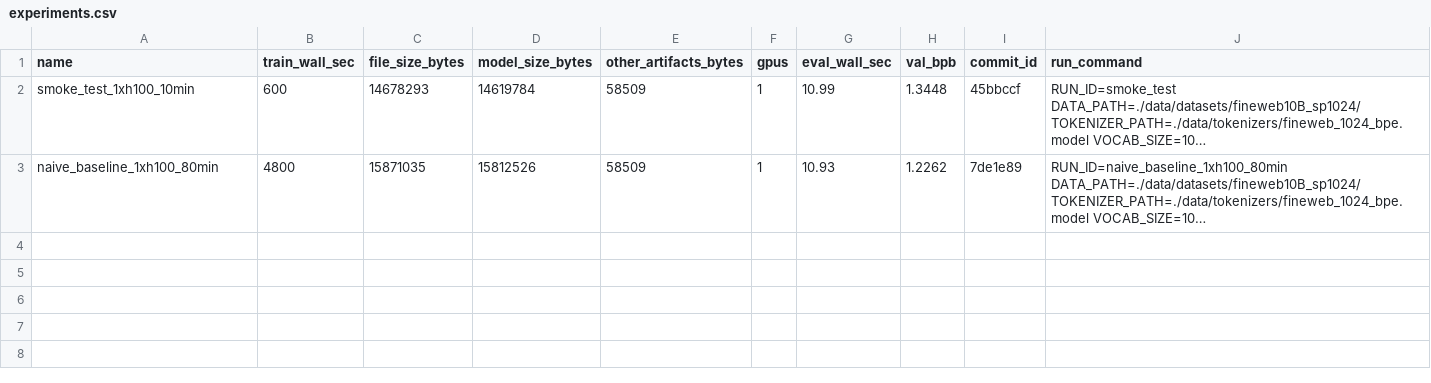
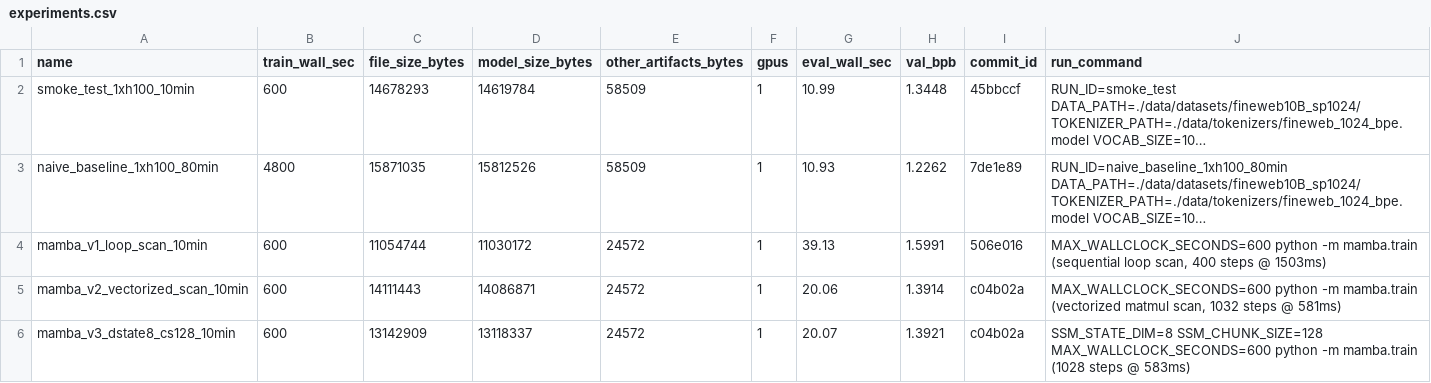
Before and after one commit to openai/parameter-golf, a CSV file: experiments.csv, drawn as a sheet; long unchanged cells end in …; the diff names each change by its address in the sheet, - before the commit and + after, or states it on an @@ line.

```diff
--- a/experiments.csv
+++ b/experiments.csv
+row 4: mamba_v1_loop_scan_10min | 600 | 11054744 | 11030172 | 24572 | 1 | 39.13 | 1.5991 | 506e016 | MAX_WALLCLOCK_SECONDS=600 python -m mamba.train (sequential loop scan, 400 steps @ 1503ms)
+row 5: mamba_v2_vectorized_scan_10min | 600 | 14111443 | 14086871 | 24572 | 1 | 20.06 | 1.3914 | c04b02a | MAX_WALLCLOCK_SECONDS=600 python -m mamba.train (vectorized matmul scan, 1032 steps @ 581ms)
+row 6: mamba_v3_dstate8_cs128_10min | 600 | 13142909 | 13118337 | 24572 | 1 | 20.07 | 1.3921 | c04b02a | SSM_STATE_DIM=8 SSM_CHUNK_SIZE=128 MAX_WALLCLOCK_SECONDS=600 python -m mamba.train (1028 steps @ 583ms)
```
Also changed, not shown: 2 other files.
